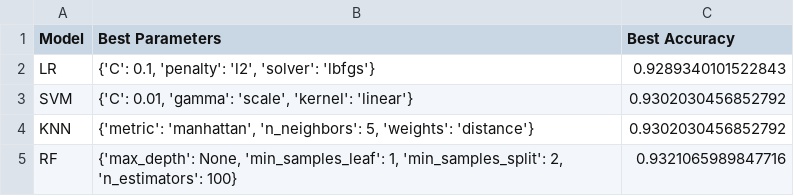
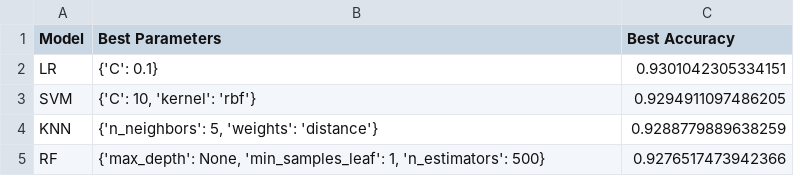
Before and after one commit to Think-Nguyen/Data-Science-Research-Project, a CSV file: data/ML_BioBERT_finetuned_best_model_parameters.csv, drawn as a sheet.

```diff
--- a/data/ML_BioBERT_finetuned_best_model_parameters.csv
+++ b/data/ML_BioBERT_finetuned_best_model_parameters.csv
@@ -1,5 +1,5 @@
 Model,Best Parameters,Best Accuracy
-LR,"{'C': 0.1, 'penalty': 'l2', 'solver': 'lbfgs'}",0.9289340101522843
-SVM,"{'C': 0.01, 'gamma': 'scale', 'kernel': 'linear'}",0.9302030456852792
-KNN,"{'metric': 'manhattan', 'n_neighbors': 5, 'weights': 'distance'}",0.9302030456852792
-RF,"{'max_depth': None, 'min_samples_leaf': 1, 'min_samples_split': 2, 'n_estimators': 100}",0.9321065989847716
+LR,{'C': 0.1},0.9301042305334151
+SVM,"{'C': 10, 'kernel': 'rbf'}",0.9294911097486205
+KNN,"{'n_neighbors': 5, 'weights': 'distance'}",0.9288779889638259
+RF,"{'max_depth': None, 'min_samples_leaf': 1, 'n_estimators': 500}",0.9276517473942366
```
Also changed, not shown: data/random_100_pt.csv, 8 other files.
